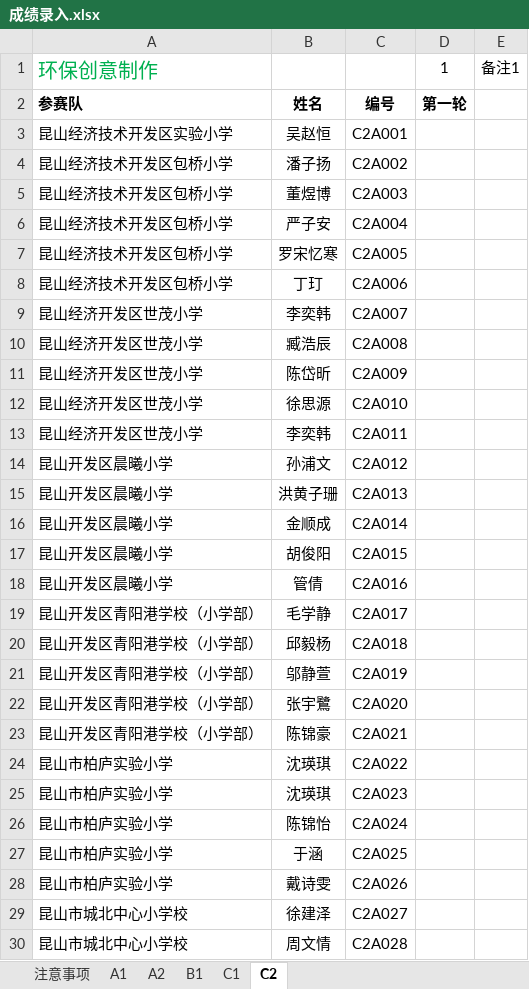
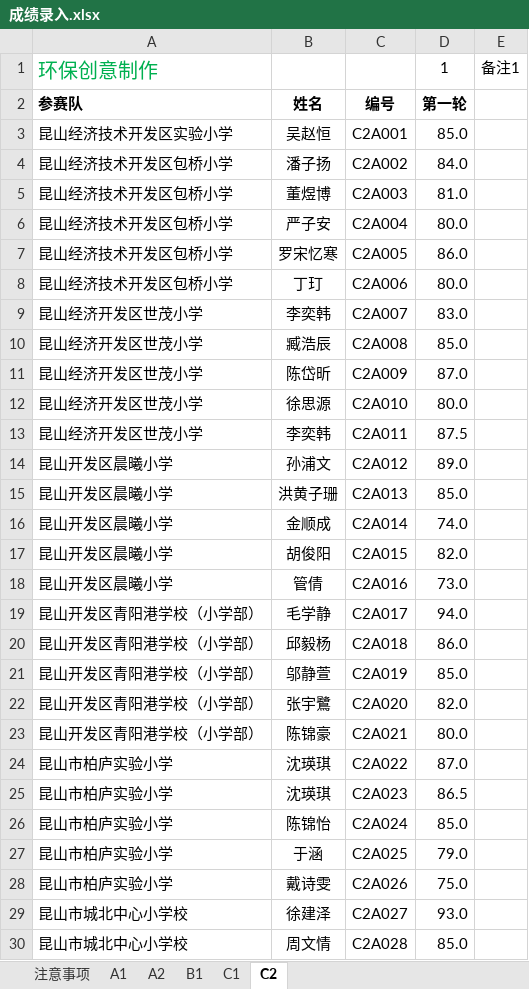
Before and after one commit to ksgujie/MatchScores_2.0, an Excel workbook: 2016昆山实践操作/成绩录入.xlsx, sheet C2, drawn as a sheet; only a part is shown; values as stored, in another font and other column widths than the file's, no borders; the diff covers the shown part only; the diff names each change by its address in the sheet, - before the commit and + after, or states it on an @@ line.

```diff
--- a/2016昆山实践操作/成绩录入.xlsx (sheet C2)
+++ b/2016昆山实践操作/成绩录入.xlsx (sheet C2)
-D3: (empty)
+D3: 85.0
-D4: (empty)
+D4: 84.0
-D5: (empty)
+D5: 81.0
-D6: (empty)
+D6: 80.0
-D7: (empty)
+D7: 86.0
-D8: (empty)
+D8: 80.0
-D9: (empty)
+D9: 83.0
-D10: (empty)
+D10: 85.0
-D11: (empty)
+D11: 87.0
-D12: (empty)
+D12: 80.0
-D13: (empty)
+D13: 87.5
-D14: (empty)
+D14: 89.0
-D15: (empty)
+D15: 85.0
-D16: (empty)
+D16: 74.0
-D17: (empty)
+D17: 82.0
-D18: (empty)
+D18: 73.0
-D19: (empty)
+D19: 94.0
-D20: (empty)
+D20: 86.0
-D21: (empty)
+D21: 85.0
-D22: (empty)
+D22: 82.0
-D23: (empty)
+D23: 80.0
-D24: (empty)
+D24: 87.0
-D25: (empty)
+D25: 86.5
-D26: (empty)
+D26: 85.0
-D27: (empty)
+D27: 79.0
-D28: (empty)
+D28: 75.0
-D29: (empty)
+D29: 93.0
-D30: (empty)
+D30: 85.0
```
Also changed, not shown: 145 edited cells elsewhere in this sheet, sheet A1, sheet C1, sheet 注意事项, 2016昆山实践操作/导入/自定义导入.xlsx, 2016昆山实践操作/模板/成绩册模板.xlsx, 7 other files.
